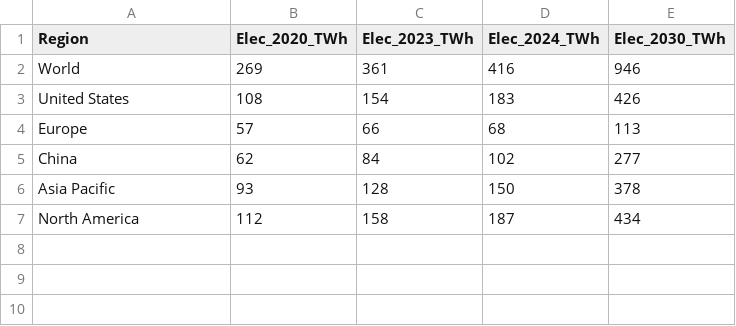
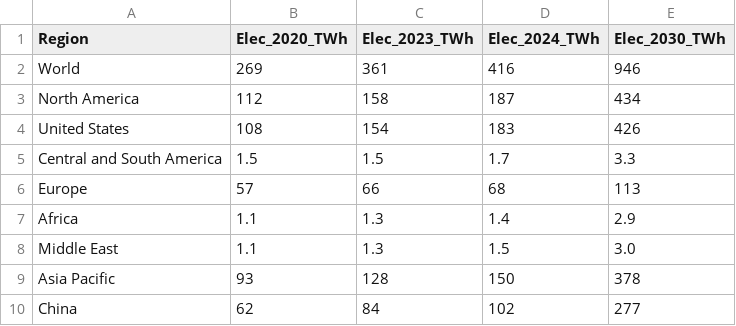
Before and after one commit to soeunpark98/ai-carbon-visualization, a CSV file: public/data/part2/2b.csv, drawn as a sheet.

```diff
--- a/public/data/part2/2b.csv
+++ b/public/data/part2/2b.csv
@@ -2,6 +2,9 @@ Region,Elec_2020_TWh,Elec_2023_TWh,Elec_2024_TWh,Elec_2030_TWh
 World,269,361,416,946
+North America,112,158,187,434
 United States,108,154,183,426
+Central and South America,1.5,1.5,1.7,3.3
 Europe,57,66,68,113
+Africa,1.1,1.3,1.4,2.9
+Middle East,1.1,1.3,1.5,3.0
+Asia Pacific,93,128,150,378
 China,62,84,102,277
-Asia Pacific,93,128,150,378
-North America,112,158,187,434
```
Also changed, not shown: 9 other files.
